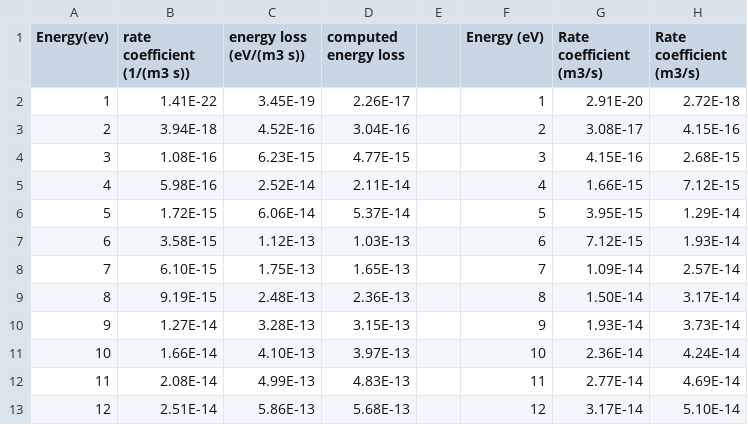
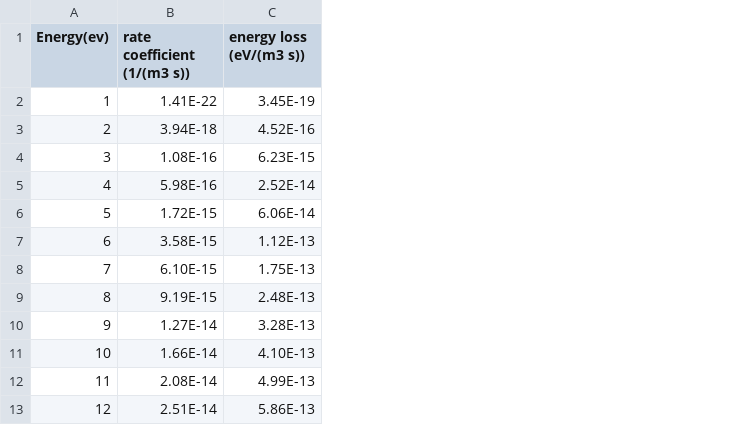
Before and after one commit to UM-PEPL/HallThruster.jl, a CSV file: landmark/landmark_rates.csv, drawn as a sheet; only a part is shown; the diff names each change by its address in the sheet, - before the commit and + after, or states it on an @@ line.

```diff
--- a/landmark/landmark_rates.csv
+++ b/landmark/landmark_rates.csv
-column D (computed energy loss), rows 2-13: 2.26E-17 | 3.04E-16 | 4.77E-15 | 2.11E-14 | 5.37E-14 | 1.03E-13 | 1.65E-13 | 2.36E-13 | 3.15E-13 | 3.97E-13 | 4.83E-13 | 5.68E-13
-column E, empty
-column F (Energy (eV)), rows 2-13: 1 | 2 | 3 | 4 | 5 | 6 | 7 | 8 | 9 | 10 | 11 | 12
-column G (Rate coefficient (m3/s)), rows 2-13: 2.91E-20 | 3.08E-17 | 4.15E-16 | 1.66E-15 | 3.95E-15 | 7.12E-15 | 1.09E-14 | 1.50E-14 | 1.93E-14 | 2.36E-14 | 2.77E-14 | 3.17E-14
-column H (Rate coefficient (m3/s)), rows 2-13: 2.72E-18 | 4.15E-16 | 2.68E-15 | 7.12E-15 | 1.29E-14 | 1.93E-14 | 2.57E-14 | 3.17E-14 | 3.73E-14 | 4.24E-14 | 4.69E-14 | 5.10E-14
```
Also changed, not shown: 6 other files.
